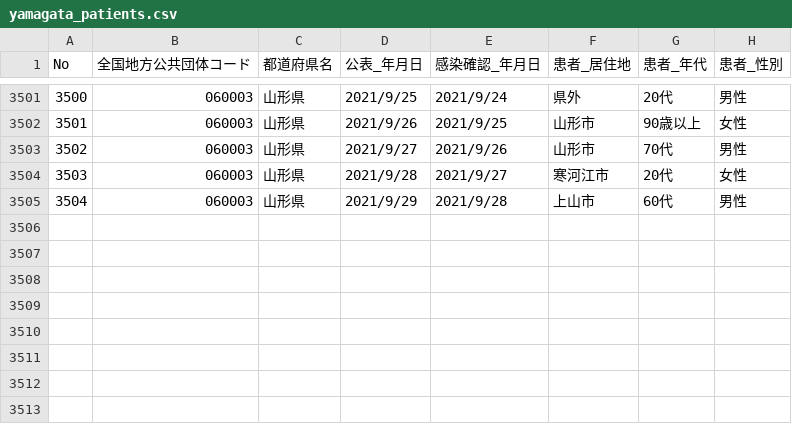
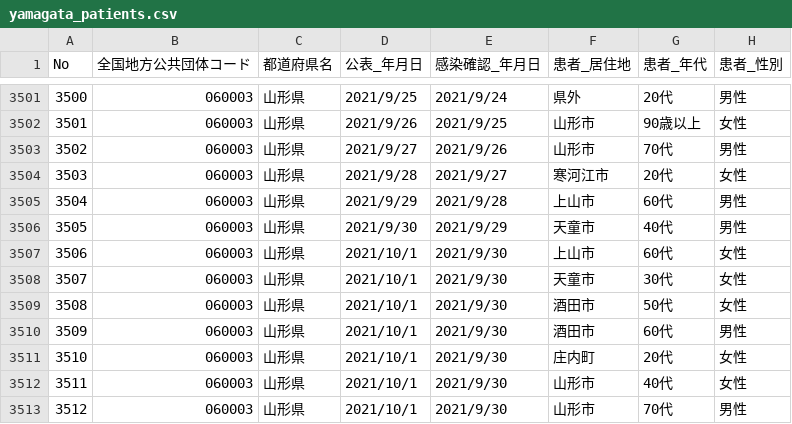
Before and after one commit to satorukadowaki/covid19-yamagata, a CSV file: app/master_data/csv/yamagata_patients.csv, drawn as a sheet; only a part is shown, gaps mark what is left out; the diff names each change by its address in the sheet, - before the commit and + after, or states it on an @@ line.

```diff
--- a/app/master_data/csv/yamagata_patients.csv
+++ b/app/master_data/csv/yamagata_patients.csv
+row 3506: 3505 | 060003 | 山形県 | 2021/9/30 | 2021/9/29 | 天童市 | 40代 | 男性
+row 3507: 3506 | 060003 | 山形県 | 2021/10/1 | 2021/9/30 | 上山市 | 60代 | 女性
+row 3508: 3507 | 060003 | 山形県 | 2021/10/1 | 2021/9/30 | 天童市 | 30代 | 女性
+row 3509: 3508 | 060003 | 山形県 | 2021/10/1 | 2021/9/30 | 酒田市 | 50代 | 女性
+row 3510: 3509 | 060003 | 山形県 | 2021/10/1 | 2021/9/30 | 酒田市 | 60代 | 男性
+row 3511: 3510 | 060003 | 山形県 | 2021/10/1 | 2021/9/30 | 庄内町 | 20代 | 女性
+row 3512: 3511 | 060003 | 山形県 | 2021/10/1 | 2021/9/30 | 山形市 | 40代 | 女性
+row 3513: 3512 | 060003 | 山形県 | 2021/10/1 | 2021/9/30 | 山形市 | 70代 | 男性
```
Also changed, not shown: app/master_data/csv/patients.csv, app/master_data/csv/patients_org.csv, 24 other files.
